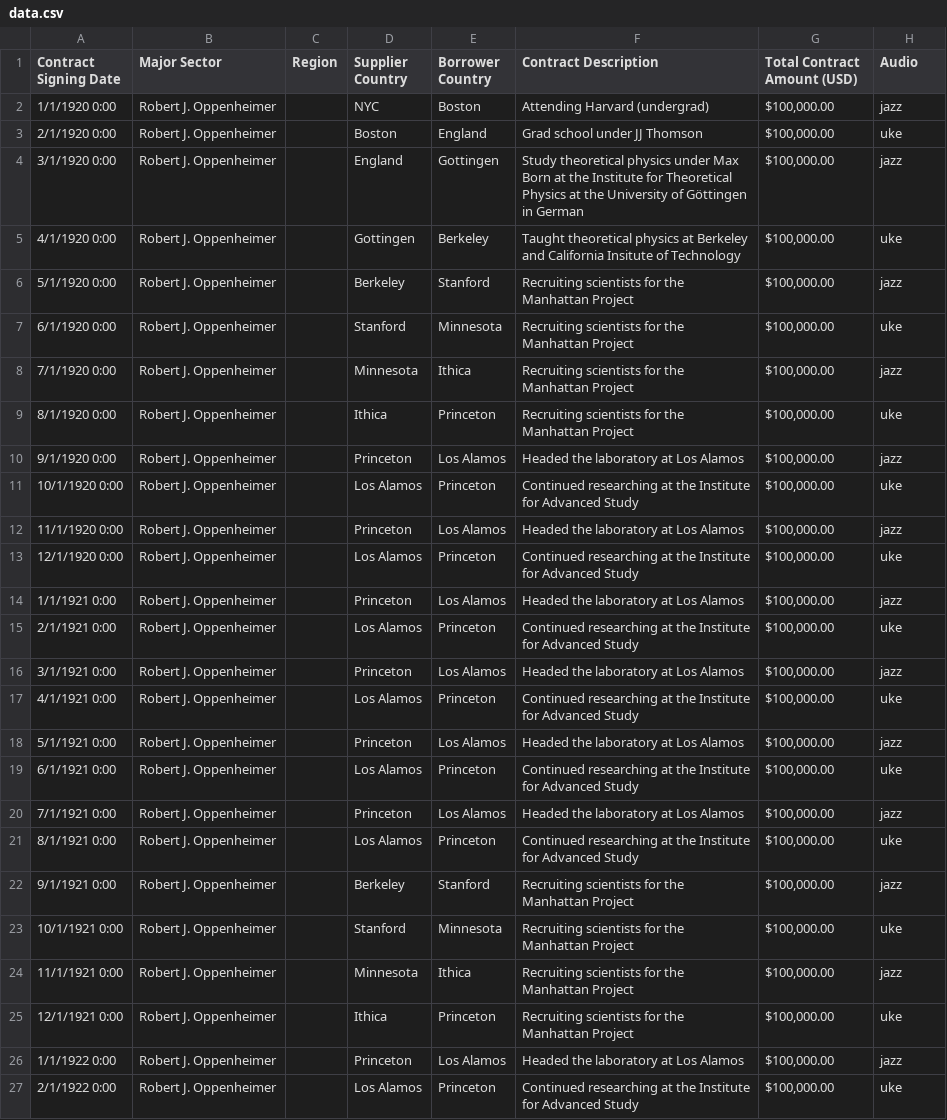
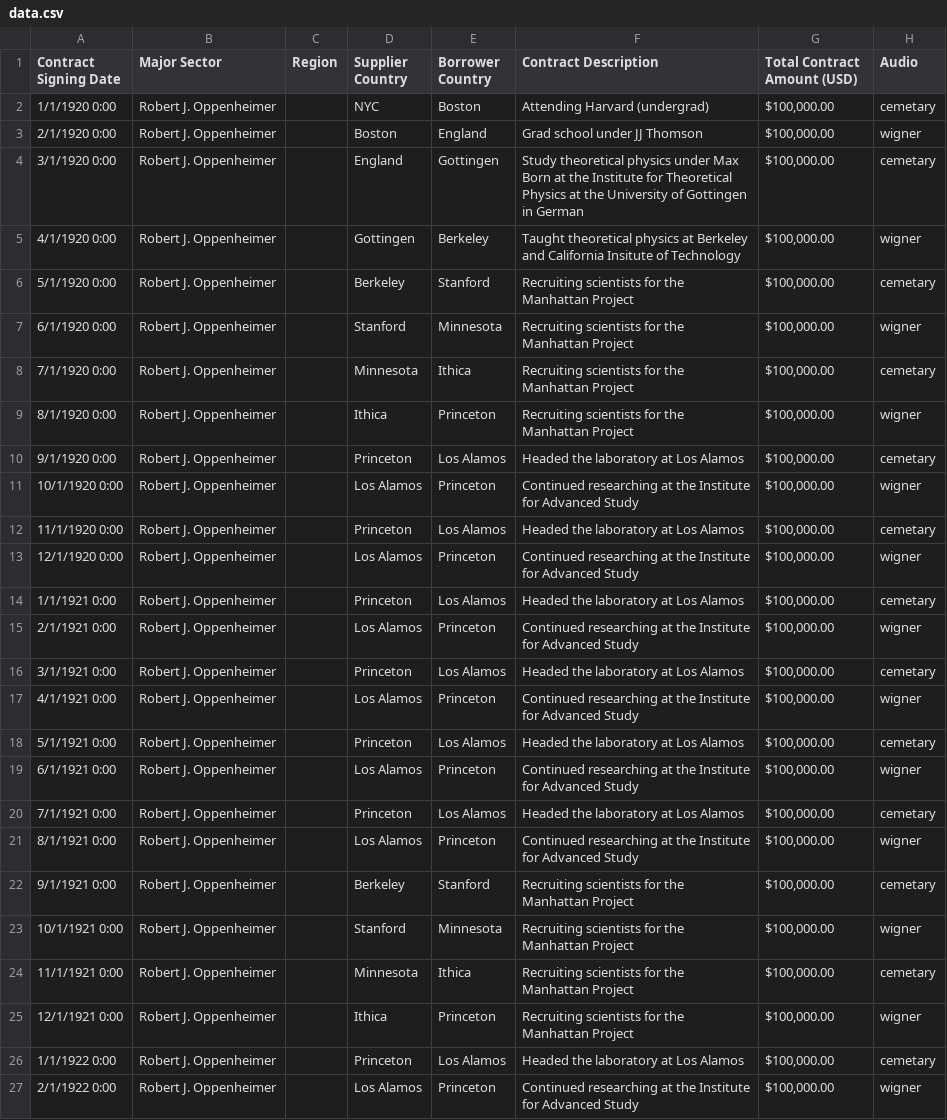
Before and after one commit to yashpatel5400/manhattan, a CSV file: data.csv, drawn as a sheet; the diff names each change by its address in the sheet, - before the commit and + after, or states it on an @@ line.

Commit message:
Clicking on node makes audio play

```diff
--- a/data.csv
+++ b/data.csv
-H2 (Audio): jazz
+H2 (Audio): cemetary
-H3 (Audio): uke
+H3 (Audio): wigner
-F4 (Contract Description): …University of Göttingen in German
+F4 (Contract Description): …University of Gottingen in German
-H4 (Audio): jazz
+H4 (Audio): cemetary
-H5 (Audio): uke
+H5 (Audio): wigner
-H6 (Audio): jazz
+H6 (Audio): cemetary
-H7 (Audio): uke
+H7 (Audio): wigner
-H8 (Audio): jazz
+H8 (Audio): cemetary
-H9 (Audio): uke
+H9 (Audio): wigner
-H10 (Audio): jazz
+H10 (Audio): cemetary
-H11 (Audio): uke
+H11 (Audio): wigner
-H12 (Audio): jazz
+H12 (Audio): cemetary
-H13 (Audio): uke
+H13 (Audio): wigner
-H14 (Audio): jazz
+H14 (Audio): cemetary
-H15 (Audio): uke
+H15 (Audio): wigner
-H16 (Audio): jazz
+H16 (Audio): cemetary
-H17 (Audio): uke
+H17 (Audio): wigner
-H18 (Audio): jazz
+H18 (Audio): cemetary
-H19 (Audio): uke
+H19 (Audio): wigner
-H20 (Audio): jazz
+H20 (Audio): cemetary
-H21 (Audio): uke
+H21 (Audio): wigner
-H22 (Audio): jazz
+H22 (Audio): cemetary
-H23 (Audio): uke
+H23 (Audio): wigner
-H24 (Audio): jazz
+H24 (Audio): cemetary
-H25 (Audio): uke
+H25 (Audio): wigner
-H26 (Audio): jazz
+H26 (Audio): cemetary
-H27 (Audio): uke
+H27 (Audio): wigner
```
Also changed, not shown: 5 other files.
